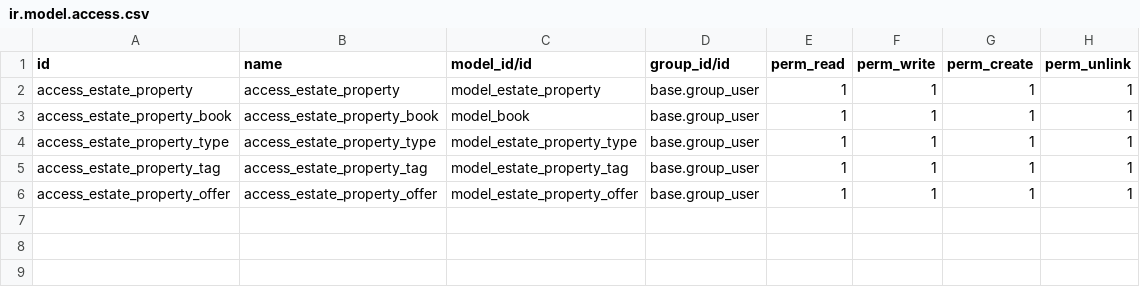
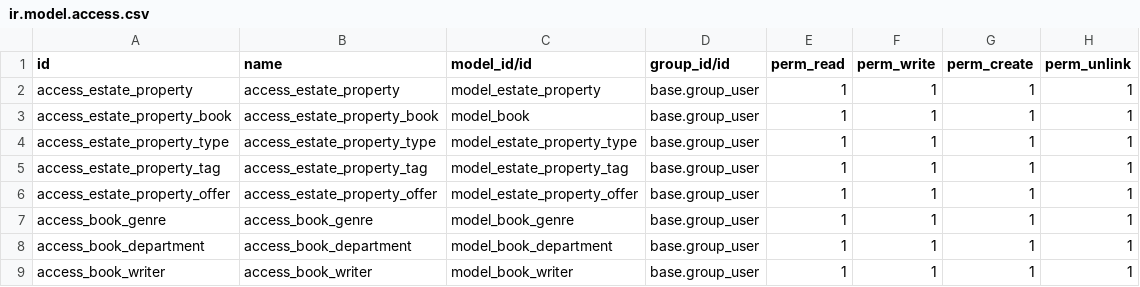
Before and after one commit to AK91007/adithya_odoo, a CSV file: estate/security/ir.model.access.csv, drawn as a sheet.

```diff
--- a/estate/security/ir.model.access.csv
+++ b/estate/security/ir.model.access.csv
@@ -6 +6,4 @@ access_estate_property_tag,access_estate_property_tag,model_estate_property_tag,
 access_estate_property_offer,access_estate_property_offer,model_estate_property_offer,base.group_user,1,1,1,1
+access_book_genre,access_book_genre,model_book_genre,base.group_user,1,1,1,1
+access_book_department,access_book_department,model_book_department,base.group_user,1,1,1,1
+access_book_writer,access_book_writer,model_book_writer,base.group_user,1,1,1,1
```
Also changed, not shown: 4 other files.
